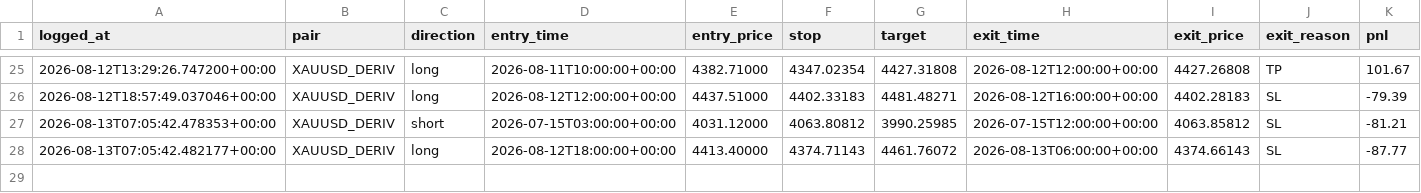
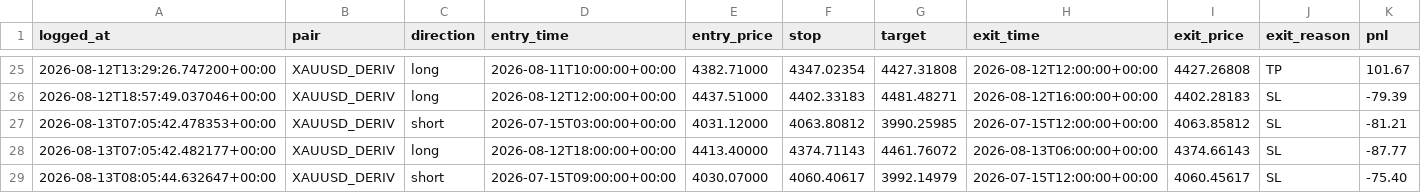
Before and after one commit to 123scott/trading-robot, a CSV file: data/entries_v2_paper_trades.csv, drawn as a sheet; only a part is shown, gaps mark what is left out; rows hold the shown columns only; the diff names each change by its address in the sheet, - before the commit and + after, or states it on an @@ line.

Commit message:
Auto-update from Claude Code session

```diff
--- a/data/entries_v2_paper_trades.csv
+++ b/data/entries_v2_paper_trades.csv
+row 29: 2026-08-13T08:05:44.632647+00:00 | XAUUSD_DERIV | short | 2026-07-15T09:00:00+00:00 | 4030.07000 | 4060.40617 | 3992.14979 | 2026-07-15T12:00:00+00:00 | 4060.45617 | SL | -75.40
```
